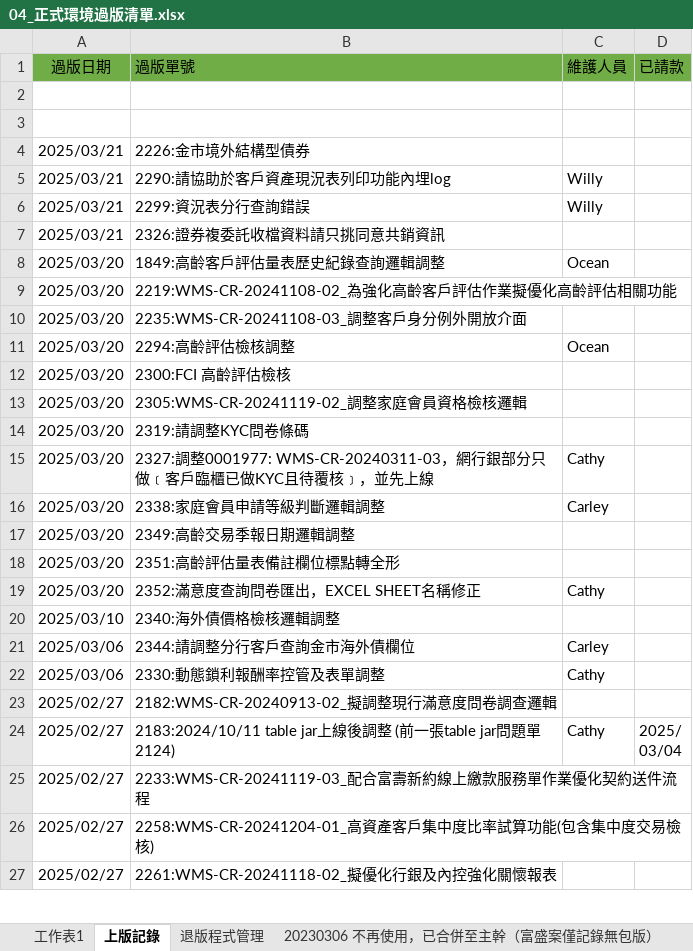
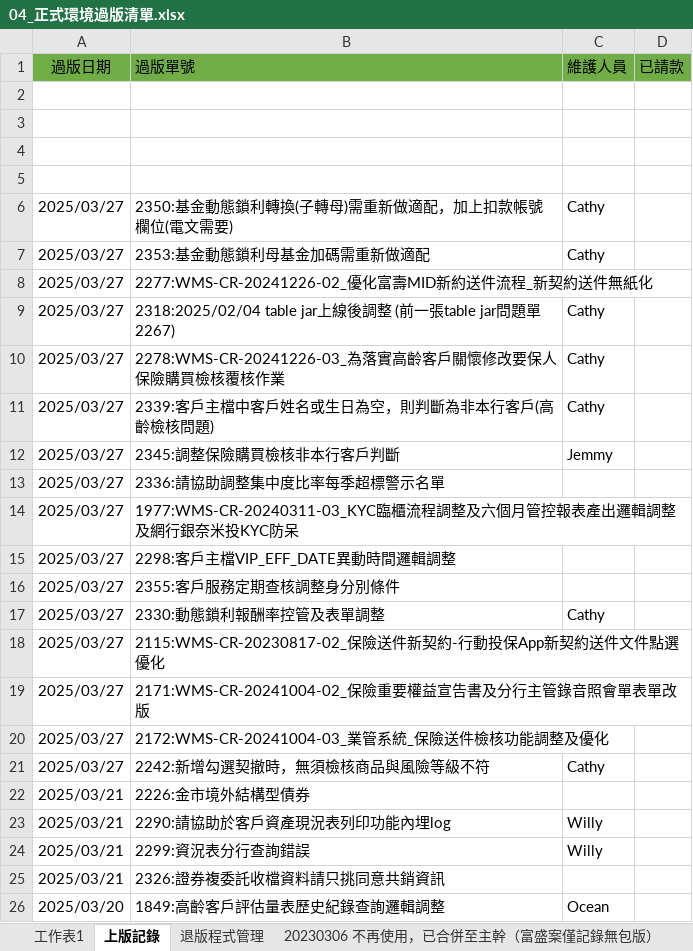
Before and after one commit to chengyuje/FUBON, an Excel workbook: 04_正式環境過版清單.xlsx, sheet 上版記錄, drawn as a sheet; only a part is shown; the shorter side is filled out with more unchanged rows; values as stored, in another font and other column widths than the file's, no borders; the diff names each change by its address in the sheet, - before the commit and + after, or states it on an @@ line.

```diff
--- a/04_正式環境過版清單.xlsx (sheet 上版記錄)
+++ b/04_正式環境過版清單.xlsx (sheet 上版記錄)
+row 4: (empty)
+row 5: (empty)
+row 6: 2025/03/27 | 2350:基金動態鎖利轉換(子轉母)需重新做適配，加上扣款帳號欄位(電文需要) | Cathy
+row 7: 2025/03/27 | 2353:基金動態鎖利母基金加碼需重新做適配 | Cathy
+row 8: 2025/03/27 | 2277:WMS-CR-20241226-02_優化富壽MID新約送件流程_新契約送件無紙化
+row 9: 2025/03/27 | 2318:2025/02/04 table jar上線後調整 (前一張table jar問題單2267) | Cathy
+row 10: 2025/03/27 | 2278:WMS-CR-20241226-03_為落實高齡客戶關懷修改要保人保險購買檢核覆核作業 | Cathy
+row 11: 2025/03/27 | 2339:客戶主檔中客戶姓名或生日為空，則判斷為非本行客戶(高齡檢核問題) | Cathy
+row 12: 2025/03/27 | 2345:調整保險購買檢核非本行客戶判斷 | Jemmy
+row 13: 2025/03/27 | 2336:請協助調整集中度比率每季超標警示名單
+row 14: 2025/03/27 | 1977:WMS-CR-20240311-03_KYC臨櫃流程調整及六個月管控報表產出邏輯調整及網行銀奈米投KYC防呆
+row 15: 2025/03/27 | 2298:客戶主檔VIP_EFF_DATE異動時間邏輯調整
+row 16: 2025/03/27 | 2355:客戶服務定期查核調整身分別條件
+row 17: 2025/03/27 | 2330:動態鎖利報酬率控管及表單調整 | Cathy
+row 18: 2025/03/27 | 2115:WMS-CR-20230817-02_保險送件新契約-行動投保App新契約送件文件點選優化
+row 19: 2025/03/27 | 2171:WMS-CR-20241004-02_保險重要權益宣告書及分行主管錄音照會單表單改版
+row 20: 2025/03/27 | 2172:WMS-CR-20241004-03_業管系統_保險送件檢核功能調整及優化
+row 21: 2025/03/27 | 2242:新增勾選契撤時，無須檢核商品與風險等級不符 | Cathy
```
Also changed, not shown: sheet 工作表1, sheet 退版程式管理, 7 other files.
